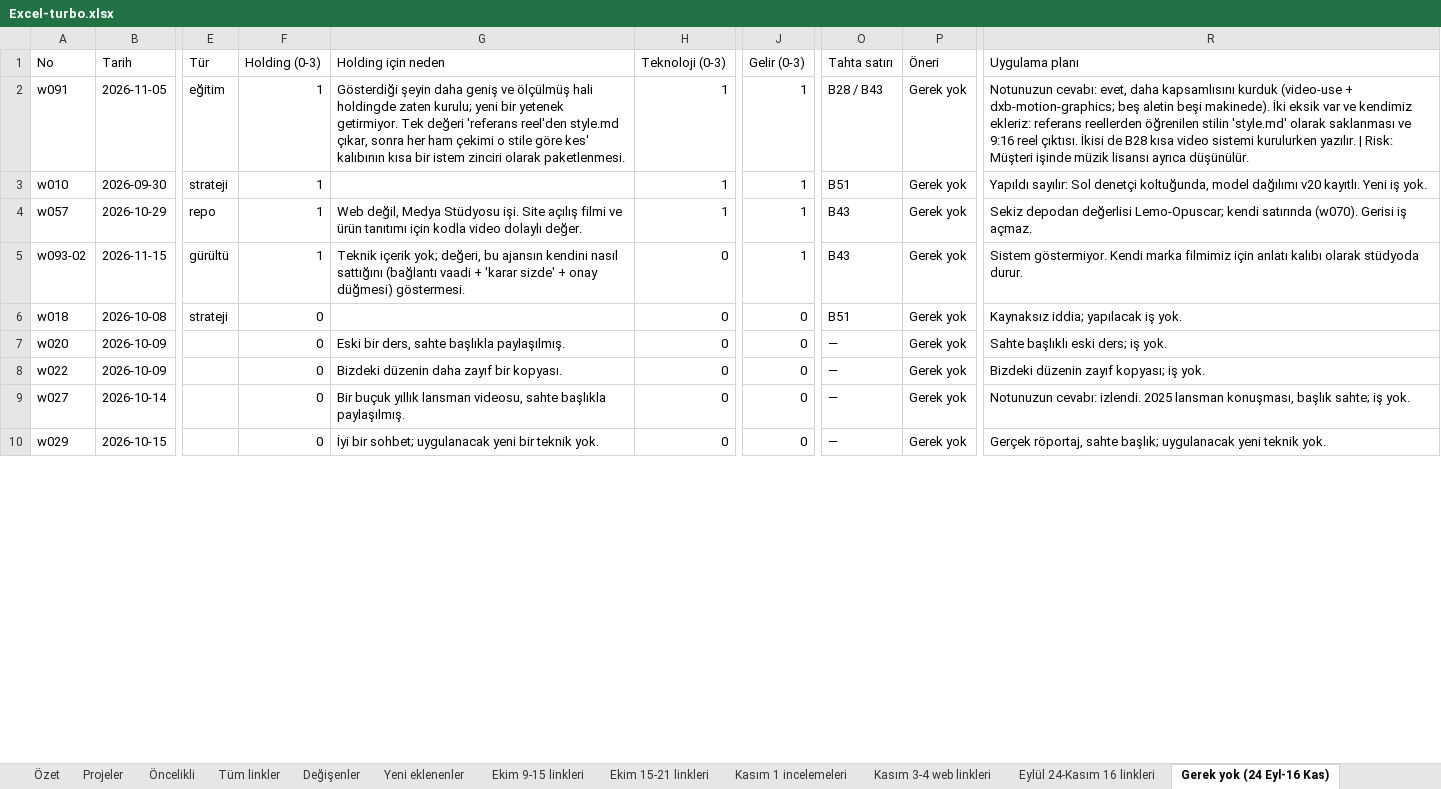
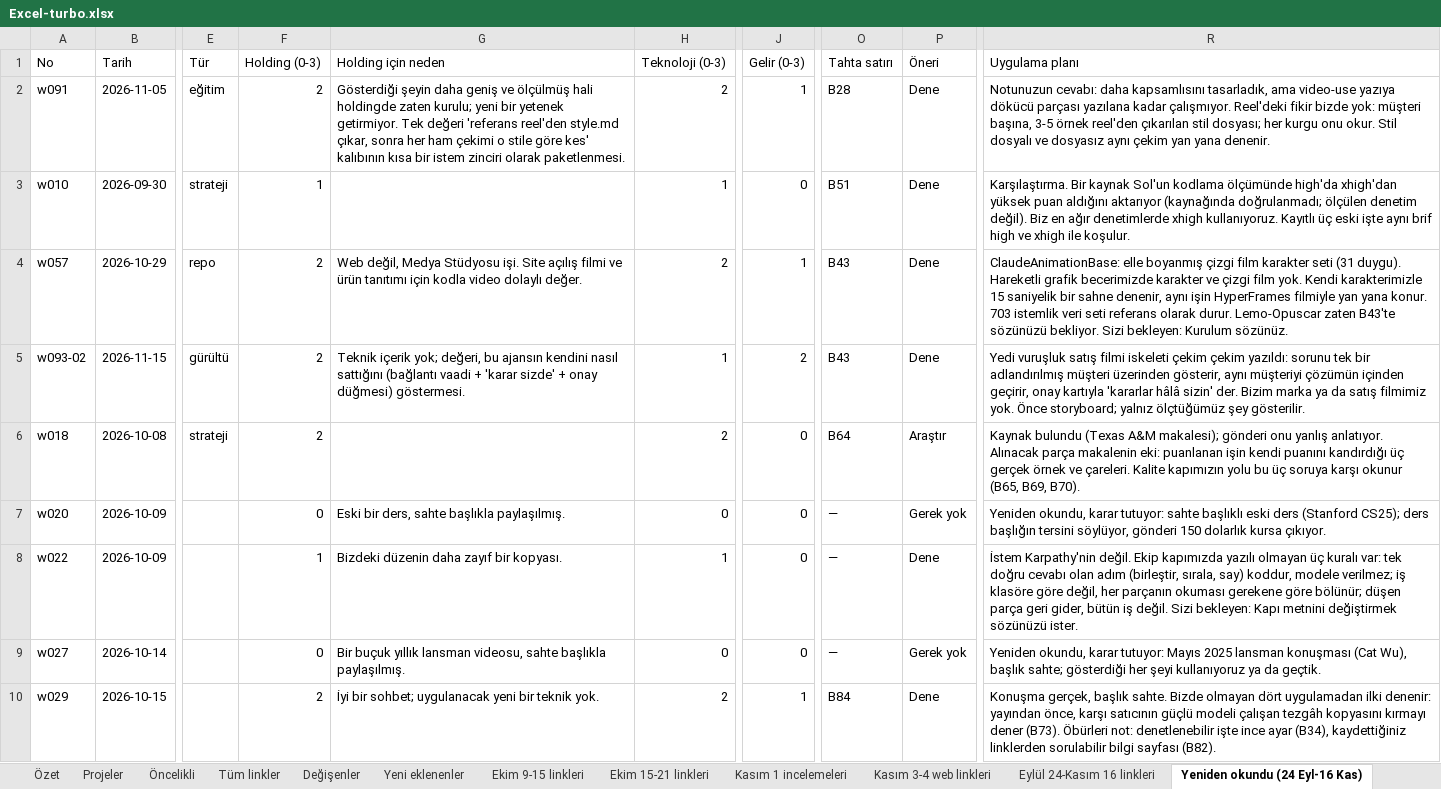
Before and after one commit to dxbglobalcom-ux/dxb-global-os, an Excel workbook: .planning/research/watch-links/2026-10-08-whatsapp/turbo/Excel-turbo.xlsx, sheet Yeniden okundu (24 Eyl-16 Kas), drawn as a sheet; only a part is shown, gaps mark what is left out; values as stored, in another font and other column widths than the file's, no cell formats; the diff covers the shown part only; the diff names each change by its address in the sheet, - before the commit and + after, or states it on an @@ line.

```diff
--- a/.planning/research/watch-links/2026-10-08-whatsapp/turbo/Excel-turbo.xlsx (sheet Yeniden okundu (24 Eyl-16 Kas))
+++ b/.planning/research/watch-links/2026-10-08-whatsapp/turbo/Excel-turbo.xlsx (sheet Yeniden okundu (24 Eyl-16 Kas))
-sheet tab: Gerek yok (24 Eyl-16 Kas)
+sheet tab: Yeniden okundu (24 Eyl-16 Kas)
-F2 (Holding (0-3)): 1
+F2 (Holding (0-3)): 2
-H2 (Teknoloji (0-3)): 1
+H2 (Teknoloji (0-3)): 2
-O2 (Tahta satırı): B28 / B43
+O2 (Tahta satırı): B28
-P2:P5 (Öneri): Gerek yok
+P2:P5 (Öneri): Dene
-R2 (Uygulama planı): Notunuzun cevabı: evet, daha kapsamlısını kurduk (video-use + dxb-motion-graphics; beş aletin beşi makinede). İki eksik var ve kendimiz ekleriz: referans reellerden öğrenilen stilin 'style.md' olarak saklanması ve 9:16 reel çıktısı. İkisi de B28 kısa video sistemi kurulurken yazılır. | Risk: Müşteri işinde müzik lisansı ayrıca düşünülür.
+R2 (Uygulama planı): Notunuzun cevabı: daha kapsamlısını tasarladık, ama video-use yazıya dökücü parçası yazılana kadar çalışmıyor. Reel'deki fikir bizde yok: müşteri başına, 3-5 örnek reel'den çıkarılan stil dosyası; her kurgu onu okur. Stil dosyalı ve dosyasız aynı çekim yan yana denenir.
-J3 (Gelir (0-3)): 1
+J3 (Gelir (0-3)): 0
-R3 (Uygulama planı): Yapıldı sayılır: Sol denetçi koltuğunda, model dağılımı v20 kayıtlı. Yeni iş yok.
+R3 (Uygulama planı): Karşılaştırma. Bir kaynak Sol'un kodlama ölçümünde high'da xhigh'dan yüksek puan aldığını aktarıyor (kaynağında doğrulanmadı; ölçülen denetim değil). Biz en ağır denetimlerde xhigh kullanıyoruz. Kayıtlı üç eski işte aynı brif high ve xhigh ile koşulur.
-F4:F5 (Holding (0-3)): 1
+F4:F5 (Holding (0-3)): 2
-H4 (Teknoloji (0-3)): 1
+H4 (Teknoloji (0-3)): 2
-R4 (Uygulama planı): Sekiz depodan değerlisi Lemo-Opuscar; kendi satırında (w070). Gerisi iş açmaz.
+R4 (Uygulama planı): ClaudeAnimationBase: elle boyanmış çizgi film karakter seti (31 duygu). Hareketli grafik becerimizde karakter ve çizgi film yok. Kendi karakterimizle 15 saniyelik bir sahne denenir, aynı işin HyperFrames filmiyle yan yana konur. 703 istemlik veri seti referans olarak durur. Lemo-Opuscar zaten B43'te sözünüzü bekliyor. Sizi bekleyen: Kurulum sözünüz.
-H5 (Teknoloji (0-3)): 0
+H5 (Teknoloji (0-3)): 1
-J5 (Gelir (0-3)): 1
+J5 (Gelir (0-3)): 2
-R5 (Uygulama planı): Sistem göstermiyor. Kendi marka filmimiz için anlatı kalıbı olarak stüdyoda durur.
+R5 (Uygulama planı): Yedi vuruşluk satış filmi iskeleti çekim çekim yazıldı: sorunu tek bir adlandırılmış müşteri üzerinden gösterir, aynı müşteriyi çözümün içinden geçirir, onay kartıyla 'kararlar hâlâ sizin' der. Bizim marka ya da satış filmimiz yok. Önce storyboard; yalnız ölçtüğümüz şey gösterilir.
-F6 (Holding (0-3)): 0
+F6 (Holding (0-3)): 2
-H6 (Teknoloji (0-3)): 0
+H6 (Teknoloji (0-3)): 2
-O6 (Tahta satırı): B51
+O6 (Tahta satırı): B64
-P6 (Öneri): Gerek yok
+P6 (Öneri): Araştır
-R6 (Uygulama planı): Kaynaksız iddia; yapılacak iş yok.
+R6 (Uygulama planı): Kaynak bulundu (Texas A&M makalesi); gönderi onu yanlış anlatıyor. Alınacak parça makalenin eki: puanlanan işin kendi puanını kandırdığı üç gerçek örnek ve çareleri. Kalite kapımızın yolu bu üç soruya karşı okunur (B65, B69, B70).
-R7 (Uygulama planı): Sahte başlıklı eski ders; iş yok.
+R7 (Uygulama planı): Yeniden okundu, karar tutuyor: sahte başlıklı eski ders (Stanford CS25); ders başlığın tersini söylüyor, gönderi 150 dolarlık kursa çıkıyor.
-F8 (Holding (0-3)): 0
+F8 (Holding (0-3)): 1
-H8 (Teknoloji (0-3)): 0
+H8 (Teknoloji (0-3)): 1
-P8 (Öneri): Gerek yok
+P8 (Öneri): Dene
-R8 (Uygulama planı): Bizdeki düzenin zayıf kopyası; iş yok.
+R8 (Uygulama planı): İstem Karpathy'nin değil. Ekip kapımızda yazılı olmayan üç kuralı var: tek doğru cevabı olan adım (birleştir, sırala, say) koddur, modele verilmez; iş klasöre göre değil, her parçanın okuması gerekene göre bölünür; düşen parça geri gider, bütün iş değil. Sizi bekleyen: Kapı metnini değiştirmek sözünüzü ister.
-R9 (Uygulama planı): Notunuzun cevabı: izlendi. 2025 lansman konuşması, başlık sahte; iş yok.
+R9 (Uygulama planı): Yeniden okundu, karar tutuyor: Mayıs 2025 lansman konuşması (Cat Wu), başlık sahte; gösterdiği her şeyi kullanıyoruz ya da geçtik.
-F10 (Holding (0-3)): 0
+F10 (Holding (0-3)): 2
-H10 (Teknoloji (0-3)): 0
+H10 (Teknoloji (0-3)): 2
-J10 (Gelir (0-3)): 0
+J10 (Gelir (0-3)): 1
-O10 (Tahta satırı): —
+O10 (Tahta satırı): B84
-P10 (Öneri): Gerek yok
+P10 (Öneri): Dene
-R10 (Uygulama planı): Gerçek röportaj, sahte başlık; uygulanacak yeni teknik yok.
+R10 (Uygulama planı): Konuşma gerçek, başlık sahte. Bizde olmayan dört uygulamadan ilki denenir: yayından önce, karşı satıcının güçlü modeli çalışan tezgâh kopyasını kırmayı dener (B73). Öbürleri not: denetlenebilir işte ince ayar (B34), kaydettiğiniz linklerden sorulabilir bilgi sayfası (B82).
```
Also changed, not shown: 97 edited cells elsewhere in this sheet, sheet Eylül 24-Kasım 16 linkleri, cell formats, 1 other file.
